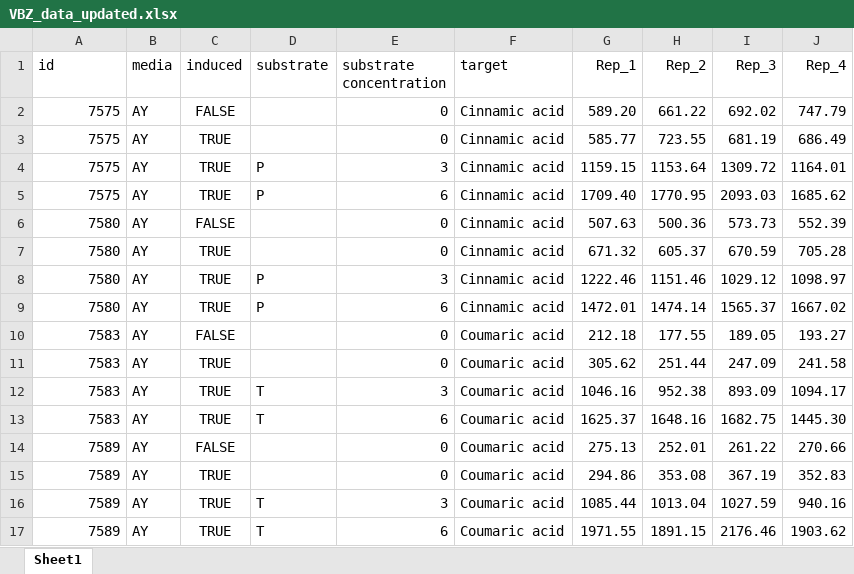
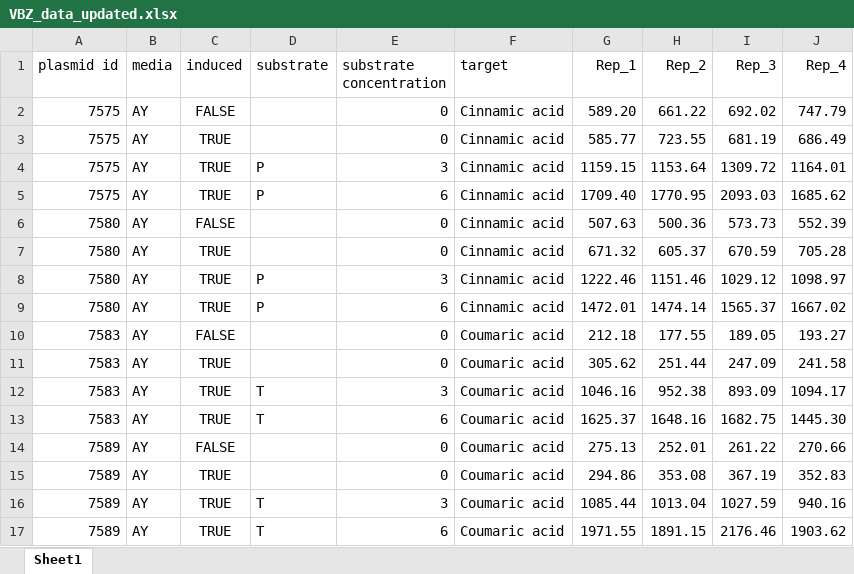
Before and after one commit to neilswainston/biomaterials, an Excel workbook: data/VBZ_data_updated.xlsx, sheet Sheet1, drawn as a sheet; values as stored, in another font and other column widths than the file's, no borders; the diff names each change by its address in the sheet, - before the commit and + after, or states it on an @@ line.

Commit message:
Added induction data.

```diff
--- a/data/VBZ_data_updated.xlsx (sheet Sheet1)
+++ b/data/VBZ_data_updated.xlsx (sheet Sheet1)
-A1: id
+A1: plasmid id
```
Also changed, not shown: 2 other files.
